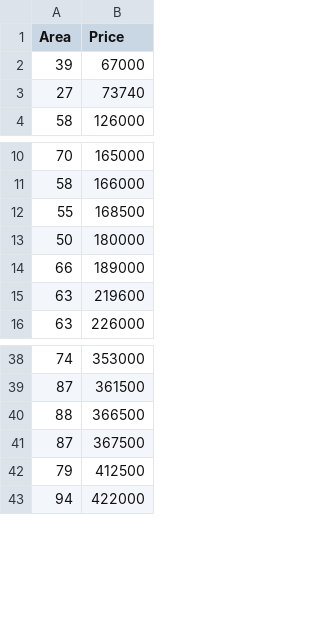
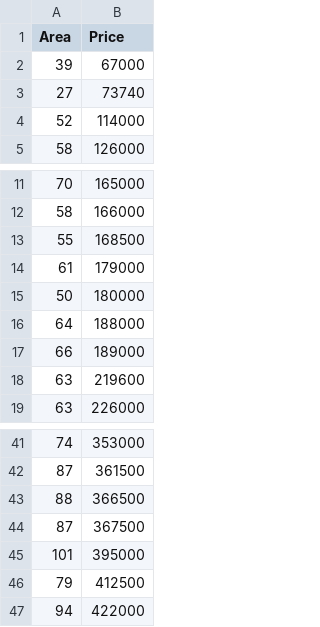
Before and after one commit to financieras/ai, a CSV file: regresion/apartment_price_area.csv, drawn as a sheet; only a part is shown, gaps mark what is left out; the diff names each change by its address in the sheet, - before the commit and + after, or states it on an @@ line.

Commit message:
Update apartment_price_area.csv

```diff
--- a/regresion/apartment_price_area.csv
+++ b/regresion/apartment_price_area.csv
+row 4: 52 | 114000
+row 14: 61 | 179000
+row 16: 64 | 188000
+row 45: 101 | 395000
```
